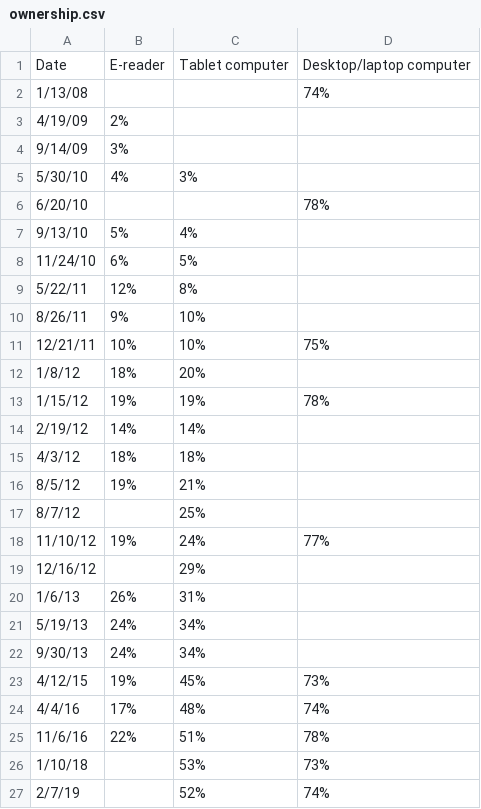
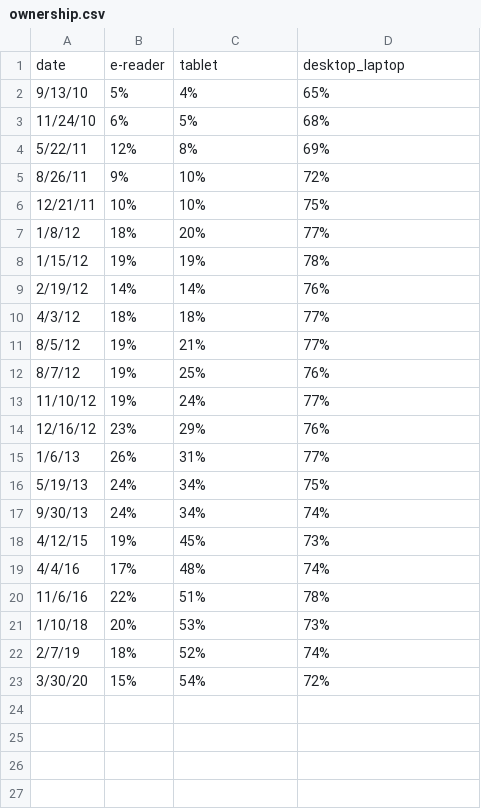
Before and after one commit to jack6353/jack6353.github.io, a CSV file: ownership.csv, drawn as a sheet.

Commit message:
data

```diff
--- a/ownership.csv
+++ b/ownership.csv
@@ -1,23 +1,18 @@
-Date,E-reader,Tablet computer,Desktop/laptop computer
-1/13/08,,,74%
-4/19/09,2%,,
-9/14/09,3%,,
-5/30/10,4%,3%,
-6/20/10,,,78%
-9/13/10,5%,4%,
-11/24/10,6%,5%,
-5/22/11,12%,8%,
-8/26/11,9%,10%,
+date,e-reader,tablet,desktop_laptop
+9/13/10,5%,4%,65%
+11/24/10,6%,5%,68%
+5/22/11,12%,8%,69%
+8/26/11,9%,10%,72%
 12/21/11,10%,10%,75%
-1/8/12,18%,20%,
+1/8/12,18%,20%,77%
 1/15/12,19%,19%,78%
-2/19/12,14%,14%,
-4/3/12,18%,18%,
-8/5/12,19%,21%,
-8/7/12,,25%,
+2/19/12,14%,14%,76%
+4/3/12,18%,18%,77%
+8/5/12,19%,21%,77%
+8/7/12,19%,25%,76%
 11/10/12,19%,24%,77%
-12/16/12,,29%,
-1/6/13,26%,31%,
-5/19/13,24%,34%,
-9/30/13,24%,34%,
+12/16/12,23%,29%,76%
+1/6/13,26%,31%,77%
+5/19/13,24%,34%,75%
+9/30/13,24%,34%,74%
 4/12/15,19%,45%,73%
@@ -25,3 +20,4 @@ Date,E-reader,Tablet computer,Desktop/laptop computer
 11/6/16,22%,51%,78%
-1/10/18,,53%,73%
-2/7/19,,52%,74%
+1/10/18,20%,53%,73%
+2/7/19,18%,52%,74%
+3/30/20,15%,54%,72%
```
Also changed, not shown: 2 other files.
